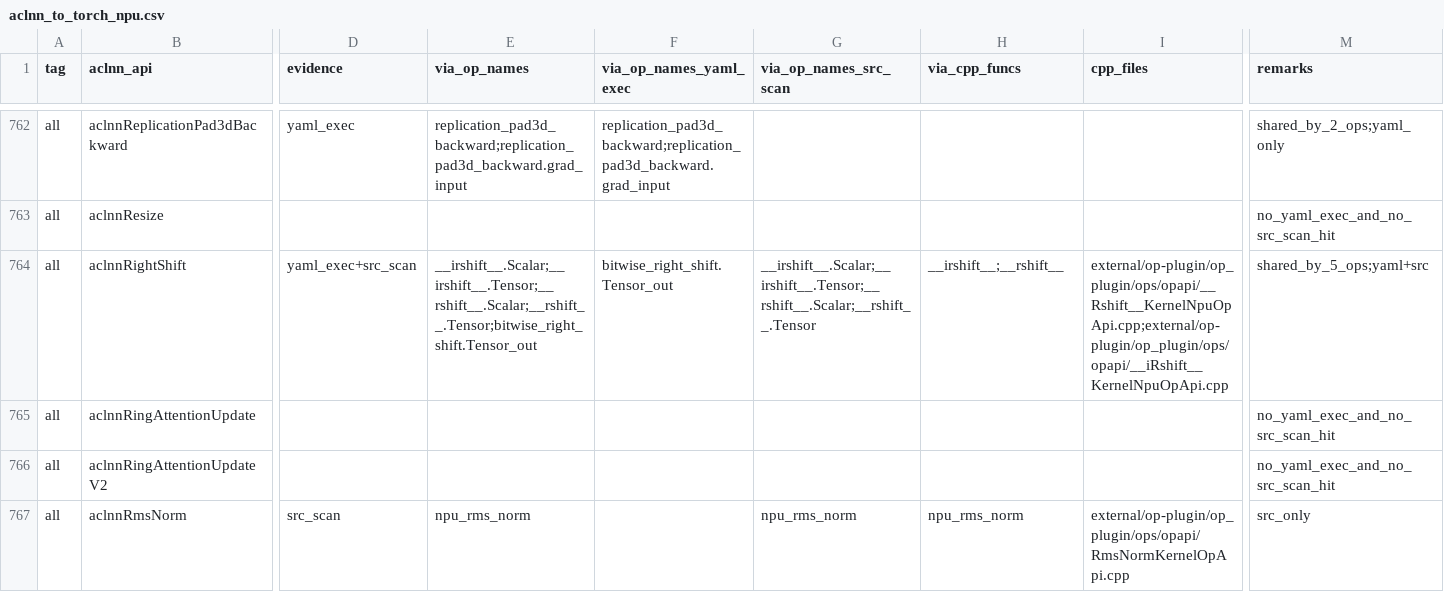
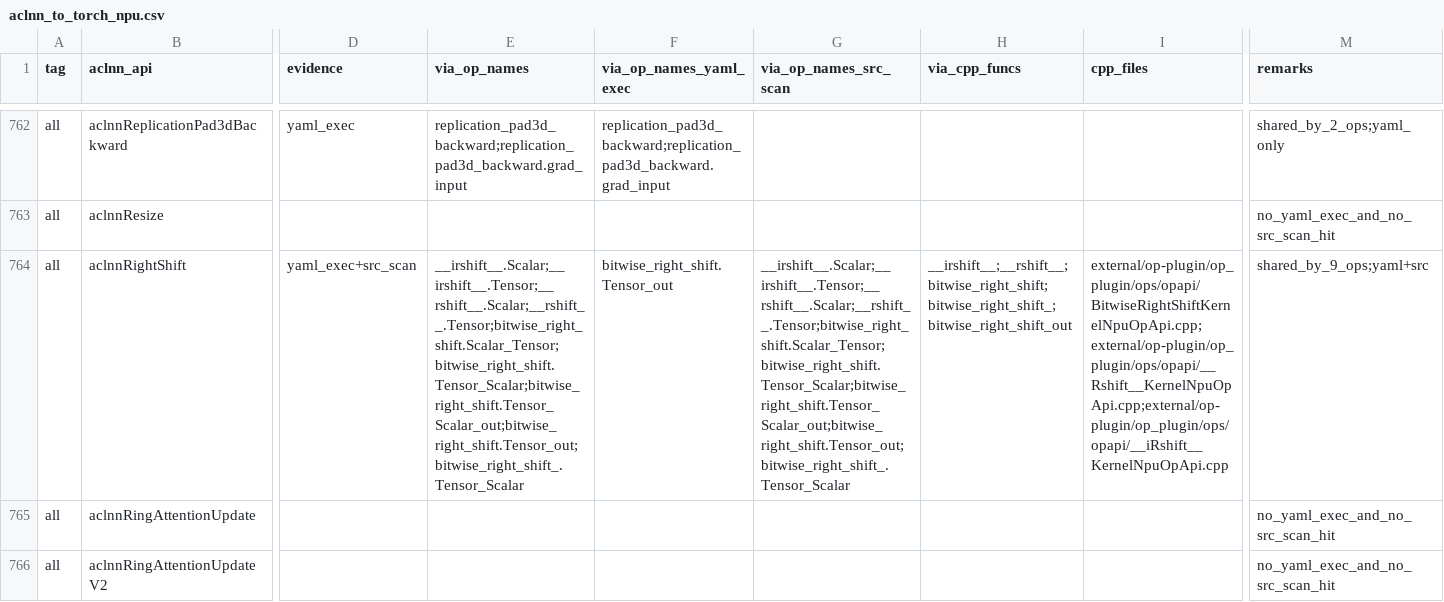
Before and after one commit to Fzilan/aclnn-dashboard, a CSV file: data/reports/aclnn_to_torch_npu.csv, drawn as a sheet; only a part is shown, gaps mark what is left out; the shorter side is filled out with more unchanged rows; the diff names each change by its address in the sheet, - before the commit and + after, or states it on an @@ line.

```diff
--- a/data/reports/aclnn_to_torch_npu.csv
+++ b/data/reports/aclnn_to_torch_npu.csv
-E764 (via_op_names): __irshift__.Scalar;__irshift__.Tensor;__rshift__.Scalar;__rshift__.Tensor;bitwise_right_shift.Tensor_out
+E764 (via_op_names): __irshift__.Scalar;__irshift__.Tensor;__rshift__.Scalar;__rshift__.Tensor;bitwise_right_shift.Scalar_Tensor;bitwise_right_shift.Tensor_Scalar;bitwise_right_shift.Tensor_Scalar_out;bitwise_right_shift.Tensor_out;bitwise_right_shift_.Tensor_Scalar
-G764 (via_op_names_src_scan): __irshift__.Scalar;__irshift__.Tensor;__rshift__.Scalar;__rshift__.Tensor
+G764 (via_op_names_src_scan): __irshift__.Scalar;__irshift__.Tensor;__rshift__.Scalar;__rshift__.Tensor;bitwise_right_shift.Scalar_Tensor;bitwise_right_shift.Tensor_Scalar;bitwise_right_shift.Tensor_Scalar_out;bitwise_right_shift.Tensor_out;bitwise_right_shift_.Tensor_Scalar
-H764 (via_cpp_funcs): __irshift__;__rshift__
+H764 (via_cpp_funcs): __irshift__;__rshift__;bitwise_right_shift;bitwise_right_shift_;bitwise_right_shift_out
-I764 (cpp_files): external/op-plugin/op_plugin/ops/opapi/__Rshift__KernelNpuOpApi.cpp;external/op-plugin/op_plugin/ops/opapi/__iRshift__KernelNpuOpApi.cpp
+I764 (cpp_files): external/op-plugin/op_plugin/ops/opapi/BitwiseRightShiftKernelNpuOpApi.cpp;external/op-plugin/op_plugin/ops/opapi/__Rshift__KernelNpuOpApi.cpp;external/op-plugin/op_plugin/ops/opapi/__iRshift__KernelNpuOpApi.cpp
-M764 (remarks): shared_by_5_ops;yaml+src
+M764 (remarks): shared_by_9_ops;yaml+src
```
Also changed, not shown: data/reports/aclnn_to_all.csv, 4 other files.
